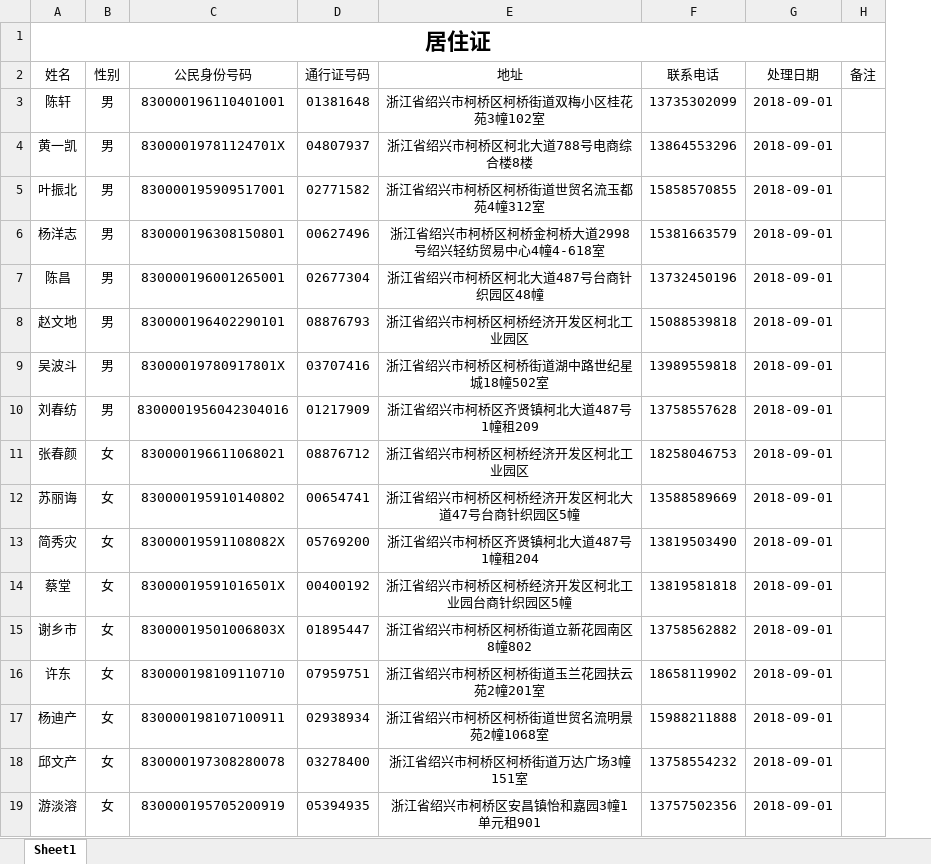
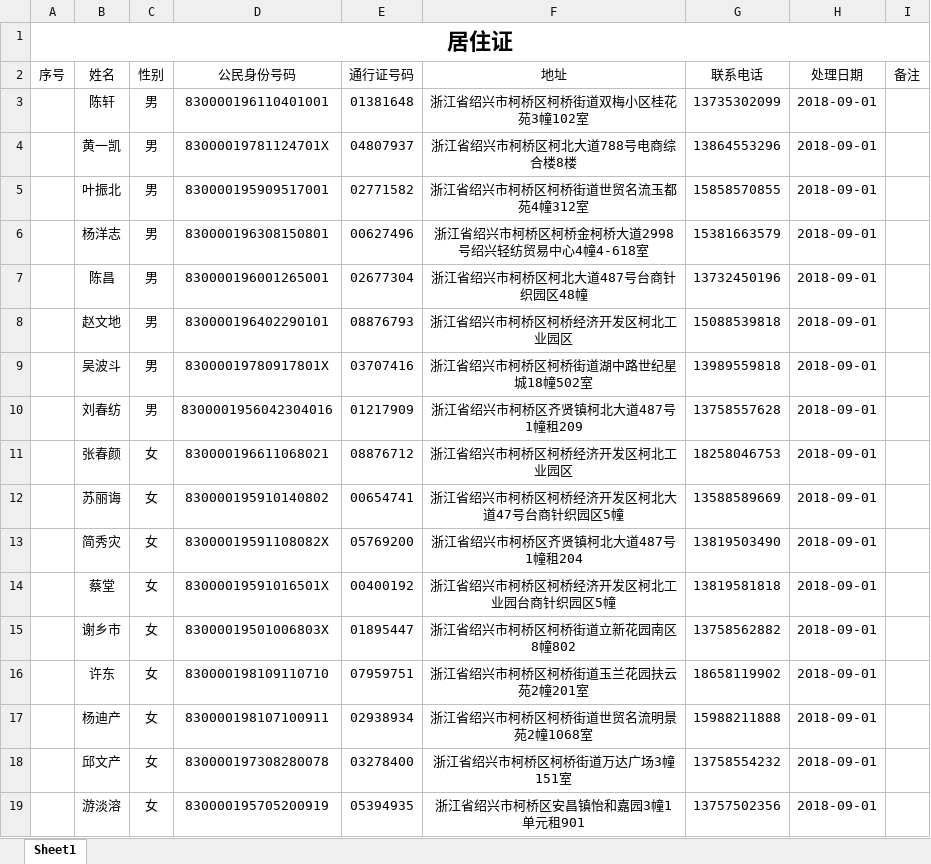
Before and after one commit to ArcherLuo233/election-s-prediction, an Excel workbook: import_test/jzz_test.xlsx, sheet Sheet1, drawn as a sheet; values as stored, in another font and other column widths than the file's, no borders; removed rows and columns are numbered as before the commit, all else as after; the diff names each change by its address in the sheet, - before the commit and + after, or states it on an @@ line.

```diff
--- a/import_test/jzz_test.xlsx (sheet Sheet1)
+++ b/import_test/jzz_test.xlsx (sheet Sheet1)
+column A (序号), row 1: 居住证
-B1 (姓名): 居住证
+B1 (姓名): (empty)
-A1:H1 merged
```
Also changed, not shown: import_test/ts_test.xlsx.
